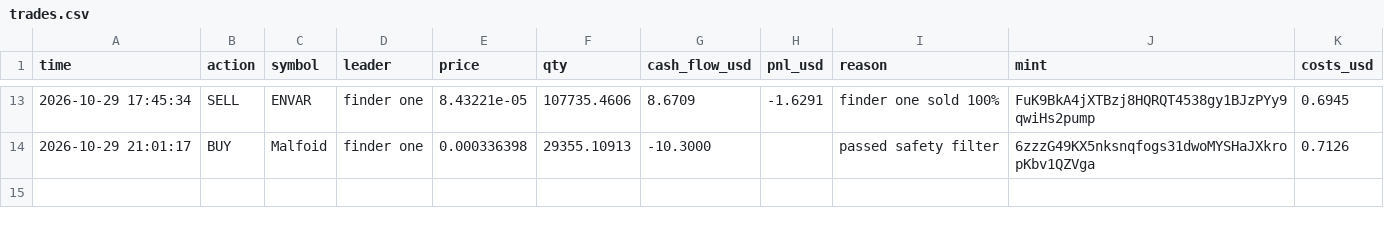
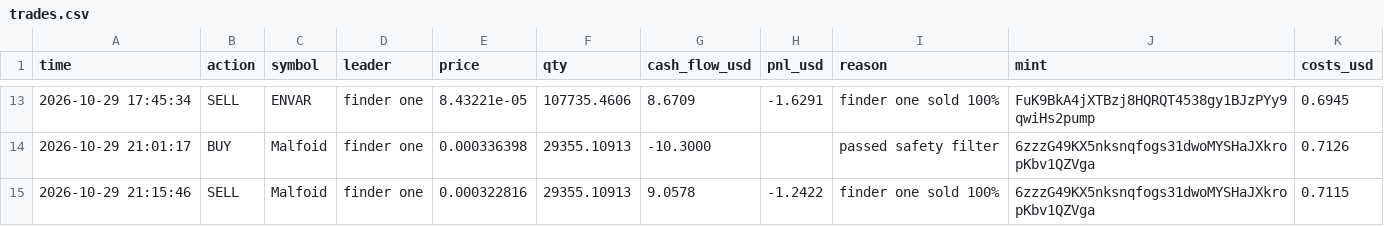
Before and after one commit to Just-in-ii/paper-desk, a CSV file: trades.csv, drawn as a sheet; only a part is shown, gaps mark what is left out.

```diff
--- a/trades.csv
+++ b/trades.csv
@@ -14 +14,2 @@ time,action,symbol,leader,price,qty,cash_flow_usd,pnl_usd,reason,mint,costs_usd
 2026-10-29 21:01:17,BUY,Malfoid,finder one,0.000336398,29355.10913,-10.3000,,passed safety filter,6zzzG49KX5nksnqfogs31dwoMYSHaJXkropKbv1QZVga,0.7126
+2026-10-29 21:15:46,SELL,Malfoid,finder one,0.000322816,29355.10913,9.0578,-1.2422,finder one sold 100%,6zzzG49KX5nksnqfogs31dwoMYSHaJXkropKbv1QZVga,0.7115
```
Also changed, not shown: decisions.csv, 2 other files.
